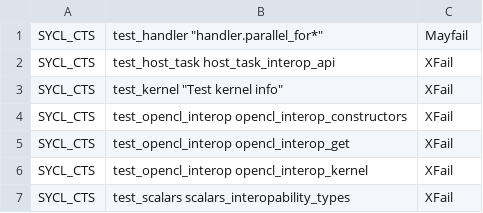
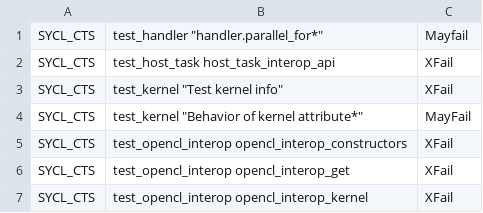
Before and after one commit to uxlfoundation/oneapi-construction-kit, a CSV file: .github/sycl_cts/override_native_cpu.csv, drawn as a sheet; only a part is shown; the shorter side is filled out with more unchanged rows.

Commit message:
Delete override_native_cpu_host_x86_64_linux.csv and amend test cases accordingly; use downloads

```diff
--- a/.github/sycl_cts/override_native_cpu.csv
+++ b/.github/sycl_cts/override_native_cpu.csv
@@ -3,2 +3,3 @@ SYCL_CTS,test_host_task host_task_interop_api,XFail
 SYCL_CTS,test_kernel "Test kernel info",XFail
+SYCL_CTS,test_kernel "Behavior of kernel attribute*",MayFail
 SYCL_CTS,test_opencl_interop opencl_interop_constructors,XFail
```
Also changed, not shown: 2 other files.
